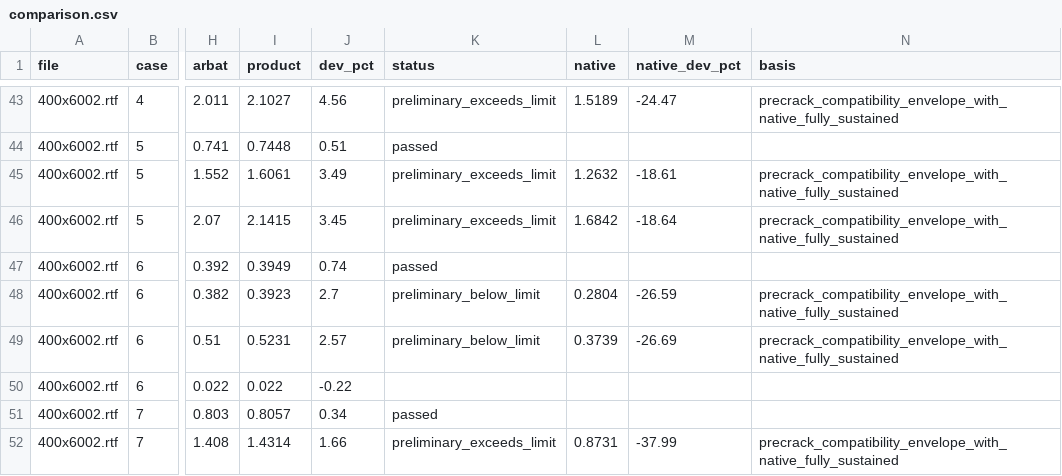
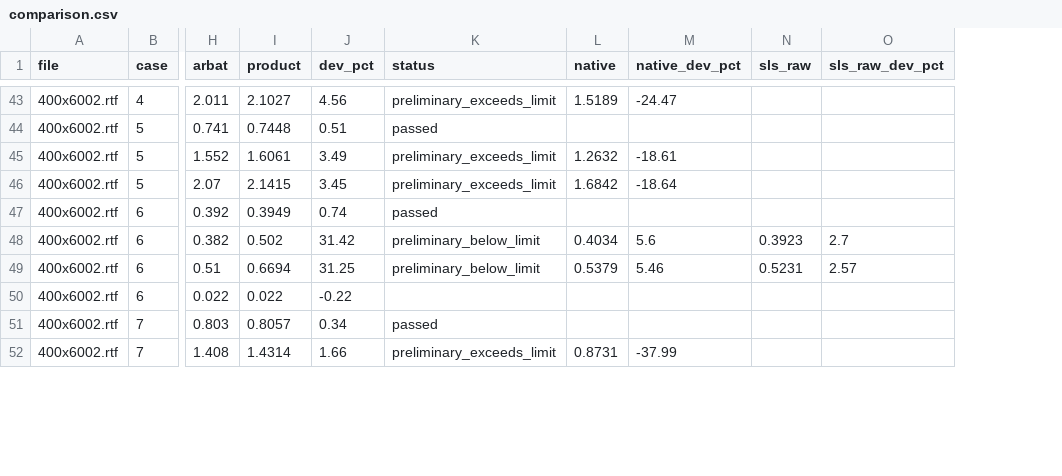
Before and after one commit to Aev199/cscore-pile-poc, a CSV file: docs/research/data/arbat-seven-full-2026-10-19/comparison.csv, drawn as a sheet; only a part is shown, gaps mark what is left out; removed rows and columns are numbered as before the commit, all else as after; the diff covers the shown part only; the diff names each change by its address in the sheet, - before the commit and + after, or states it on an @@ line.

```diff
--- a/docs/research/data/arbat-seven-full-2026-10-19/comparison.csv
+++ b/docs/research/data/arbat-seven-full-2026-10-19/comparison.csv
-column N (basis), rows 43-52: precrack_compatibility_envelope_with_native_fully_sustained |  | precrack_compatibility_envelope_with_native_fully_sustained | precrack_compatibility_envelope_with_native_fully_sustained |  | precrack_compatibility_envelope_with_native_fully_sustained | precrack_compatibility_envelope_with_native_fully_sustained |  |  | precrack_compatibility_envelope_with_native_fully_sustained
+column N (sls_raw), rows 48-49: 0.3923 | 0.5231
+column O (sls_raw_dev_pct), rows 48-49: 2.7 | 2.57
-I48 (product): 0.3923
+I48 (product): 0.502
-J48 (dev_pct): 2.7
+J48 (dev_pct): 31.42
-L48 (native): 0.2804
+L48 (native): 0.4034
-M48 (native_dev_pct): -26.59
+M48 (native_dev_pct): 5.6
-I49 (product): 0.5231
+I49 (product): 0.6694
-J49 (dev_pct): 2.57
+J49 (dev_pct): 31.25
-L49 (native): 0.3739
+L49 (native): 0.5379
-M49 (native_dev_pct): -26.69
+M49 (native_dev_pct): 5.46
```
Also changed, not shown: 1 removed row and 61 edited cells elsewhere in this file, 21 other files.
